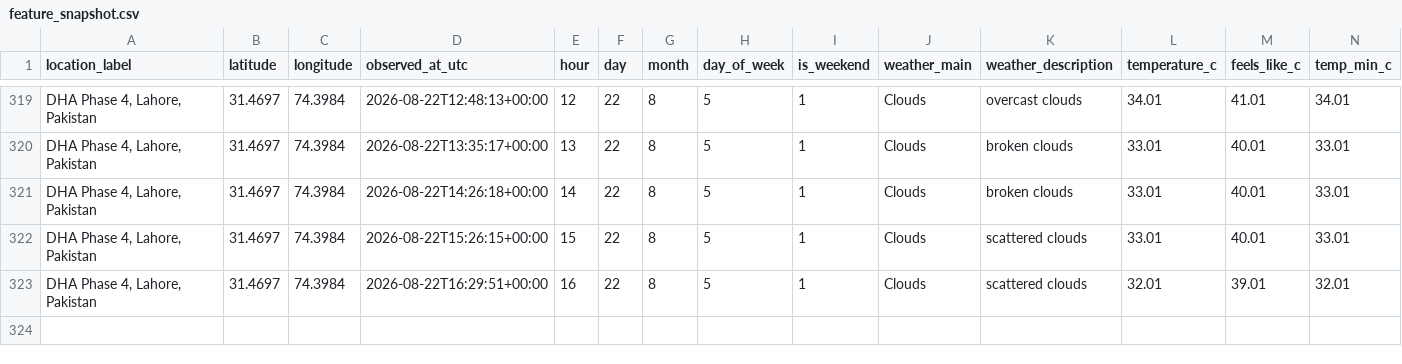
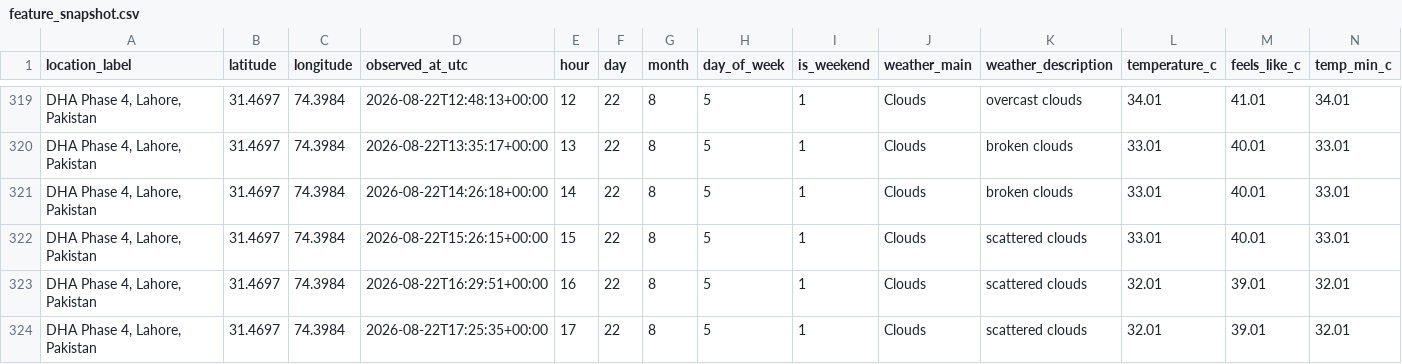
Before and after one commit to Syed-Muslim-19/AQI-Prediction-10Pearl, a CSV file: data/processed/feature_snapshot.csv, drawn as a sheet; only a part is shown, gaps mark what is left out; rows hold the shown columns only; the diff names each change by its address in the sheet, - before the commit and + after, or states it on an @@ line.

```diff
--- a/data/processed/feature_snapshot.csv
+++ b/data/processed/feature_snapshot.csv
+row 324: DHA Phase 4, Lahore, Pakistan | 31.4697 | 74.3984 | 2026-08-22T17:25:35+00:00 | 17 | 22 | 8 | 5 | 1 | Clouds | scattered clouds | 32.01 | 39.01 | 32.01
```
Also changed, not shown: data/feature_store/aqi_feature_table.csv.
